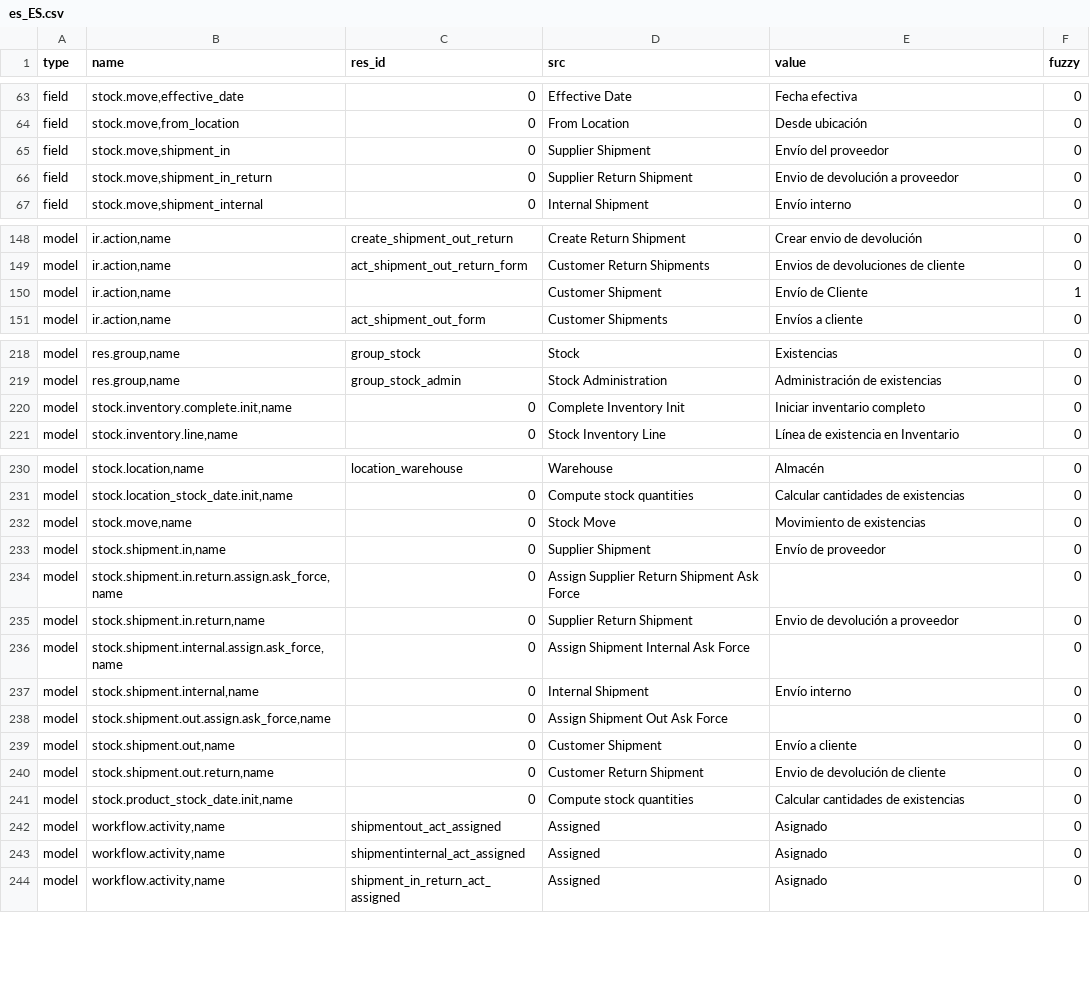
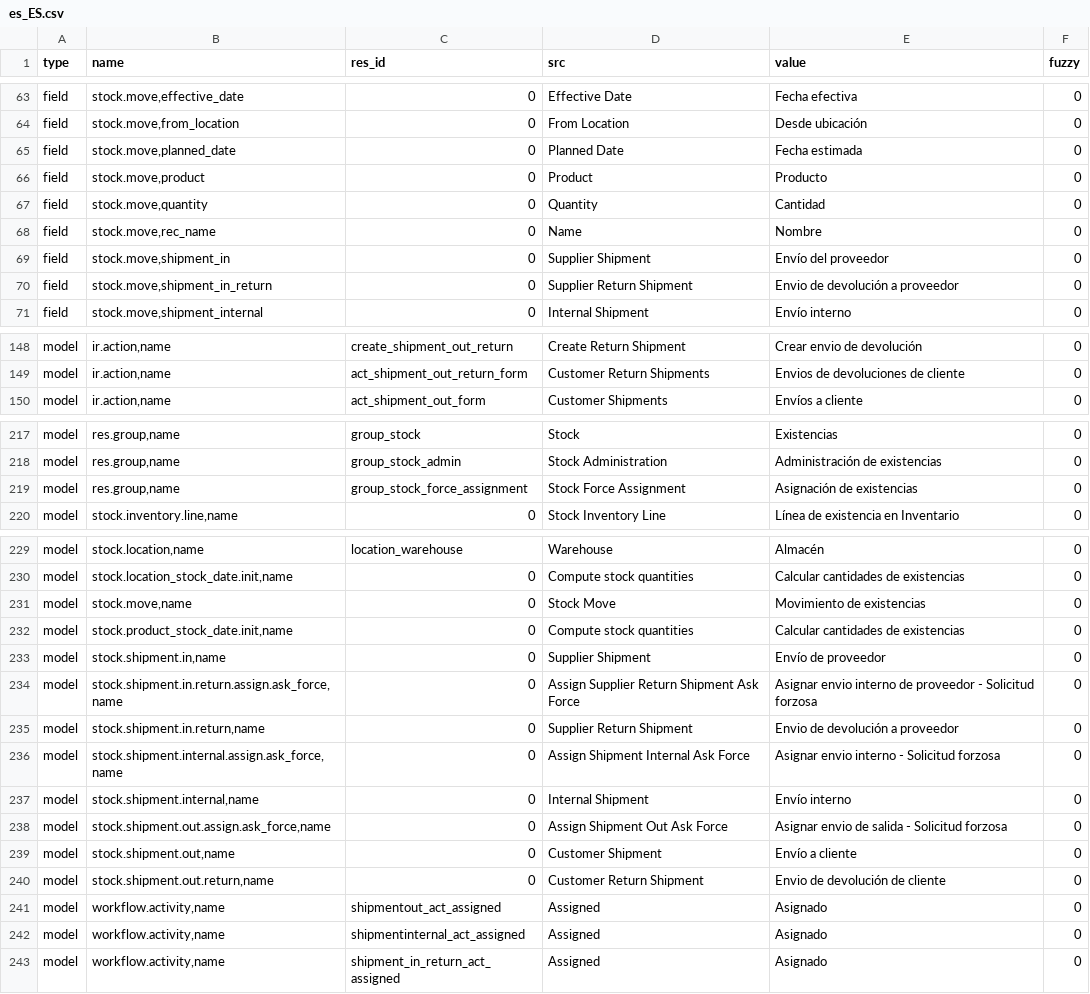
Before and after one commit to NaN-tic/stock, a CSV file: es_ES.csv, drawn as a sheet; only a part is shown, gaps mark what is left out; the diff covers the shown part only.

```diff
--- a/es_ES.csv
+++ b/es_ES.csv
@@ -64,2 +64,6 @@ field,"stock.move,effective_date",0,Effective Date,Fecha efectiva,0
 field,"stock.move,from_location",0,From Location,Desde ubicación,0
+field,"stock.move,planned_date",0,Planned Date,Fecha estimada,0
+field,"stock.move,product",0,Product,Producto,0
+field,"stock.move,quantity",0,Quantity,Cantidad,0
+field,"stock.move,rec_name",0,Name,Nombre,0
 field,"stock.move,shipment_in",0,Supplier Shipment,Envío del proveedor,0
@@ -157,3 +157,2 @@ model,"ir.action,name",create_shipment_out_return,Create Return Shipment,Crear e
 model,"ir.action,name",act_shipment_out_return_form,Customer Return Shipments,Envios de devoluciones de cliente,0
-model,"ir.action,name",,Customer Shipment,Envío de Cliente,1
 model,"ir.action,name",act_shipment_out_form,Customer Shipments,Envíos a cliente,0
@@ -227,3 +226,3 @@ model,"res.group,name",group_stock,Stock,Existencias,0
 model,"res.group,name",group_stock_admin,Stock Administration,Administración de existencias,0
-model,"stock.inventory.complete.init,name",0,Complete Inventory Init,Iniciar inventario completo,0
+model,"res.group,name",group_stock_force_assignment,Stock Force Assignment,Asignación de existencias,0
 model,"stock.inventory.line,name",0,Stock Inventory Line,Línea de existencia en Inventario ,0
@@ -240,11 +239,11 @@ model,"stock.location_stock_date.init,name",0,Compute stock quantities,Calcular
 model,"stock.move,name",0,Stock Move,Movimiento de existencias,0
+model,"stock.product_stock_date.init,name",0,Compute stock quantities,Calcular cantidades de existencias,0
 model,"stock.shipment.in,name",0,Supplier Shipment,Envío de proveedor,0
-model,"stock.shipment.in.return.assign.ask_force,name",0,Assign Supplier Return Shipment Ask Force,,0
+model,"stock.shipment.in.return.assign.ask_force,name",0,Assign Supplier Return Shipment Ask Force,Asignar envio interno de proveedor - Solicitud forzosa,0
 model,"stock.shipment.in.return,name",0,Supplier Return Shipment,Envio de devolución a proveedor,0
-model,"stock.shipment.internal.assign.ask_force,name",0,Assign Shipment Internal Ask Force,,0
+model,"stock.shipment.internal.assign.ask_force,name",0,Assign Shipment Internal Ask Force,Asignar envio interno - Solicitud forzosa,0
 model,"stock.shipment.internal,name",0,Internal Shipment,Envío interno,0
-model,"stock.shipment.out.assign.ask_force,name",0,Assign Shipment Out Ask Force,,0
+model,"stock.shipment.out.assign.ask_force,name",0,Assign Shipment Out Ask Force,Asignar envio de salida - Solicitud forzosa,0
 model,"stock.shipment.out,name",0,Customer Shipment,Envío a cliente,0
 model,"stock.shipment.out.return,name",0,Customer Return Shipment,Envio de devolución de cliente,0
-model,"stock.product_stock_date.init,name",0,Compute stock quantities,Calcular cantidades de existencias,0
 model,"workflow.activity,name",shipmentout_act_assigned,Assigned,Asignado,0
```
Also changed, not shown: 2 added rows, 7 removed rows, 4 moved rows and 4 edited cells elsewhere in this file, 1 other file.
